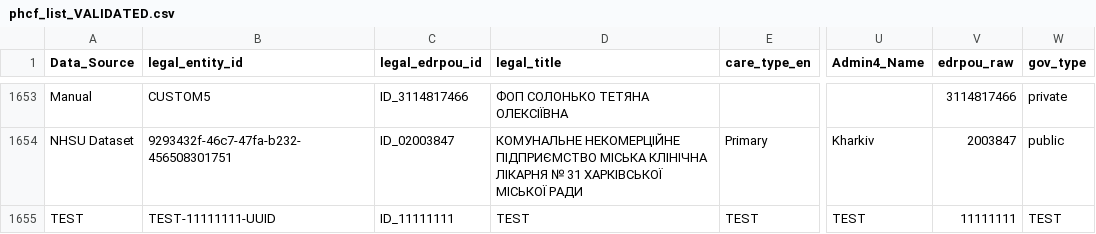
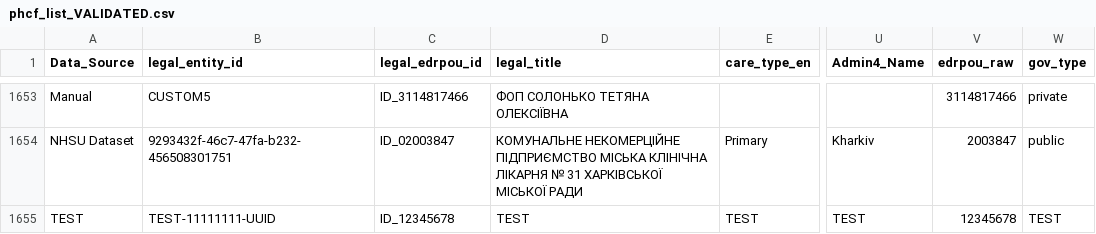
Before and after one commit to rivanovIMC/UNICEF_PHCF, a CSV file: phcf_list_VALIDATED.csv, drawn as a sheet; only a part is shown, gaps mark what is left out; the diff names each change by its address in the sheet, - before the commit and + after, or states it on an @@ line.

Commit message:
Update phcf_list_VALIDATED.csv

```diff
--- a/phcf_list_VALIDATED.csv
+++ b/phcf_list_VALIDATED.csv
-C1655 (legal_edrpou_id): ID_11111111
+C1655 (legal_edrpou_id): ID_12345678
-V1655 (edrpou_raw): 11111111
+V1655 (edrpou_raw): 12345678
```
